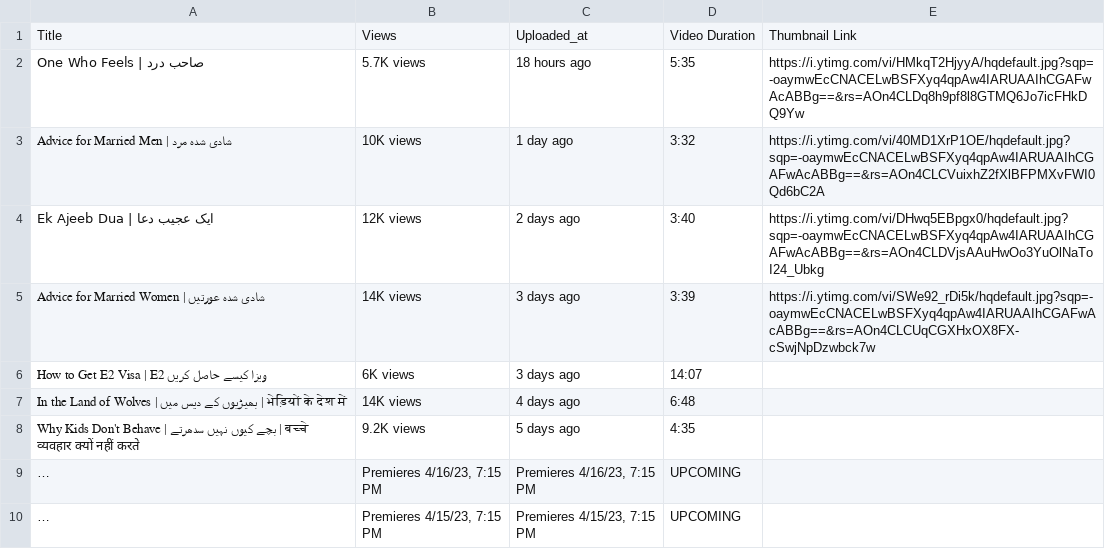
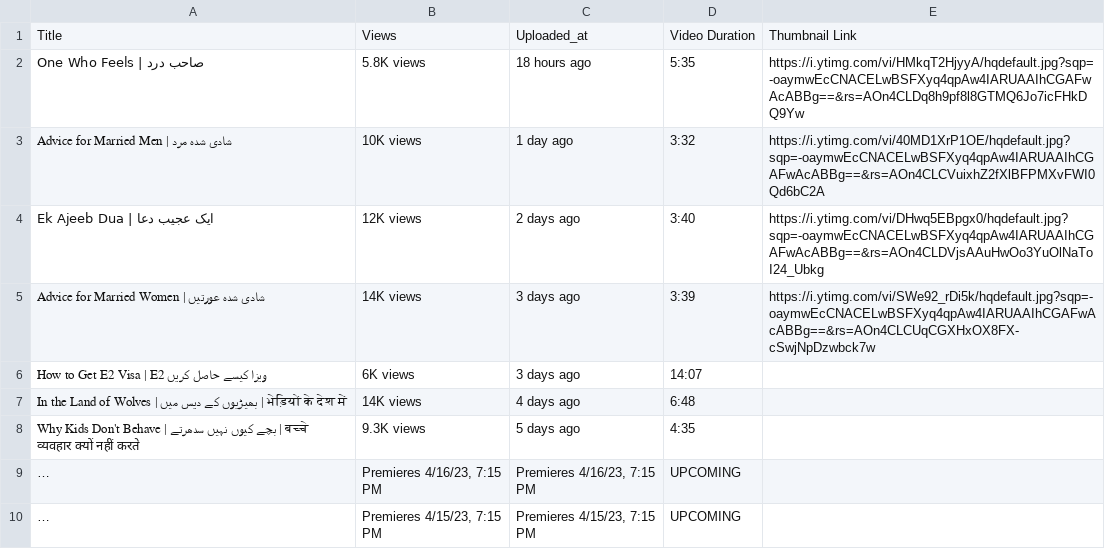
Before and after one commit to ZiaurRehmanmalhi/youtube_scraper_project_1, a CSV file: tasks/Youtube_videos_data.csv (was tasks/zusmani78.csv), drawn as a sheet; only a part is shown; long unchanged cells end in …; the diff names each change by its address in the sheet, - before the commit and + after, or states it on an @@ line.

```diff
--- a/tasks/zusmani78.csv
+++ b/tasks/Youtube_videos_data.csv
-B2: 5.7K views
+B2: 5.8K views
-B8: 9.2K views
+B8: 9.3K views
```
Also changed, not shown: 3 other files.
